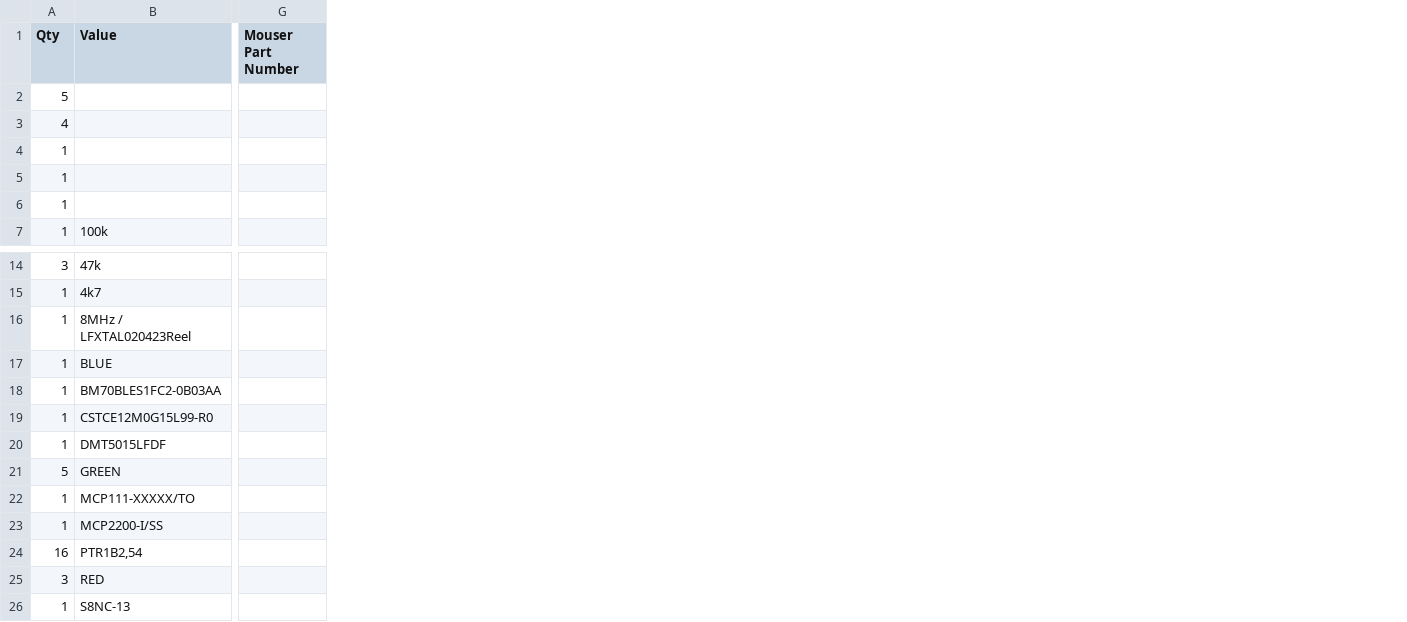
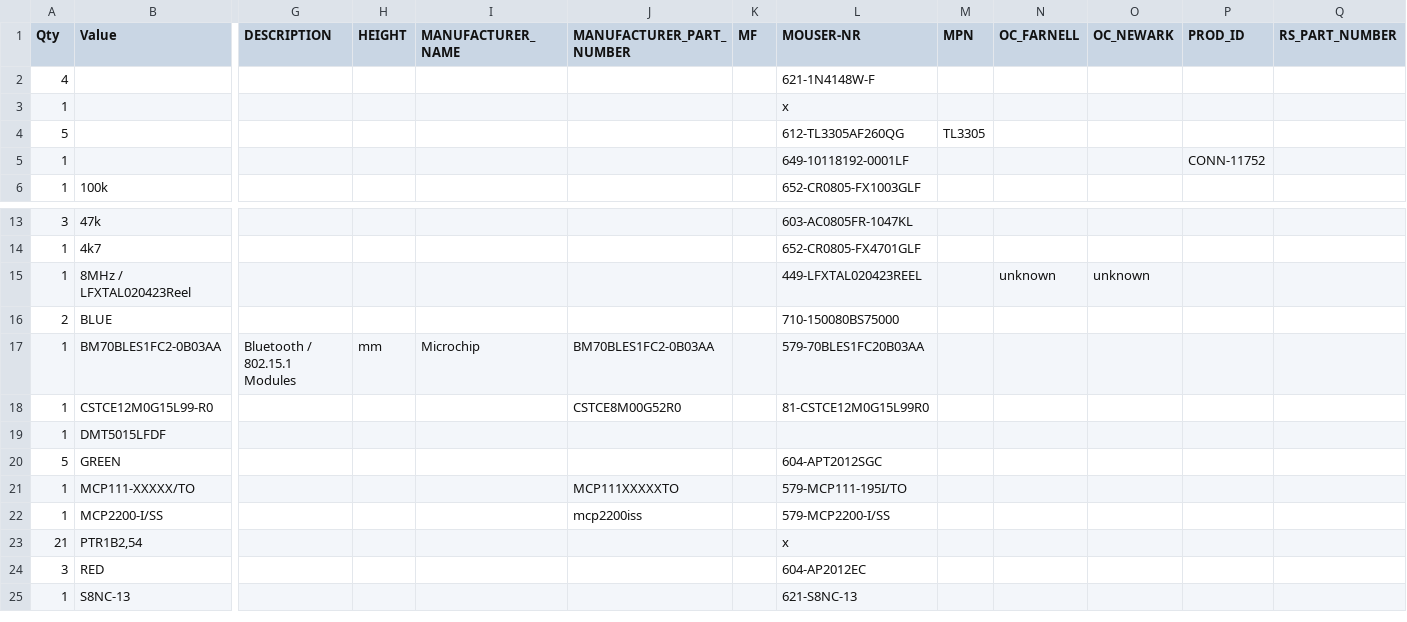
Before and after one commit to crispycookies/watchPLB, a CSV file: eagle/watchplb_BOM.csv, drawn as a sheet; only a part is shown, gaps mark what is left out; removed rows and columns are numbered as before the commit, all else as after; rows hold the shown columns only; the diff covers the shown part only; the diff names each change by its address in the sheet, - before the commit and + after, or states it on an @@ line.

Commit message:
added mouser numbers for most products, changed switches to smd

```diff
--- a/eagle/watchplb_BOM.csv
+++ b/eagle/watchplb_BOM.csv
-column G (Mouser Part Number), empty
+column G (DESCRIPTION), row 17: Bluetooth / 802.15.1 Modules
+column H (HEIGHT), row 17: mm
+column I (MANUFACTURER_NAME), row 17: Microchip
+column J (MANUFACTURER_PART_NUMBER), rows 17-22: BM70BLES1FC2-0B03AA | CSTCE8M00G52R0 |  |  | MCP111XXXXXTO | mcp2200iss
+column K (MF), empty
+column L (MOUSER-NR), rows 2-3: 621-1N4148W-F | x; rows 5-6: 649-10118192-0001LF | 652-CR0805-FX1003GLF; rows 13-25: 603-AC0805FR-1047KL | 652-CR0805-FX4701GLF | 449-LFXTAL020423REEL | 710-150080BS75000 | 579-70BLES1FC20B03AA | 81-CSTCE12M0G15L99R0 |  | 604-APT2012SGC | 579-MCP111-195I/TO | 579-MCP2200-I/SS | x | 604-AP2012EC | 621-S8NC-13
+column M (MPN), empty
+column N (OC_FARNELL), row 15: unknown
+column O (OC_NEWARK), row 15: unknown
+column P (PROD_ID), row 5: CONN-11752
+column Q (RS_PART_NUMBER), empty
-row 2: 5
-row 4: 1
+row 4: 5 |  |  |  |  |  |  | 612-TL3305AF260QG | TL3305
-A16 (Qty): 1
+A16 (Qty): 2
-A23 (Qty): 16
+A23 (Qty): 21
```
Also changed, not shown: 3 added columns and 2 edited cells elsewhere in this file, 2 other files.
